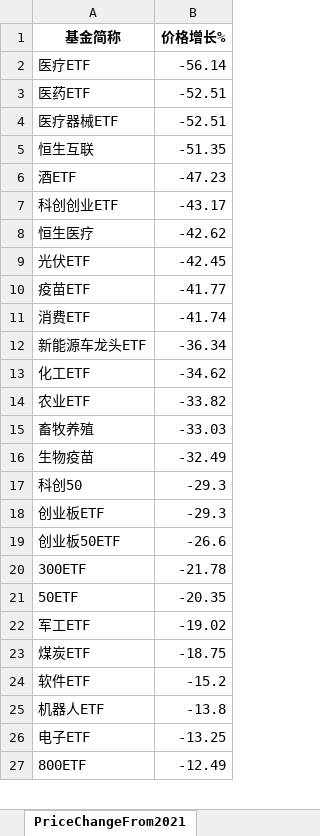
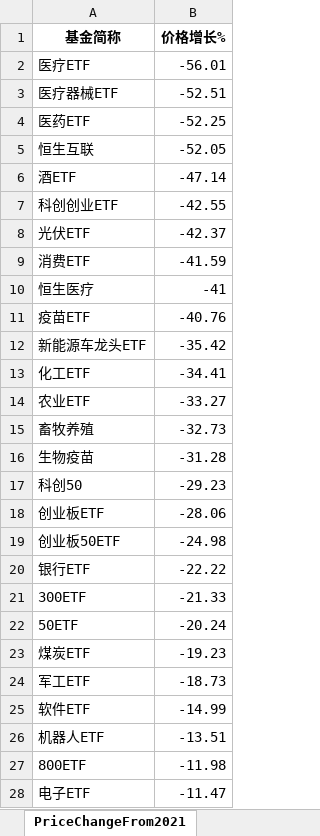
Before and after one commit to digital-era/AIPEMarketDashboard, an Excel workbook: AIPEMarketData.xlsx, sheet PriceChangeFrom2021, drawn as a sheet; only a part is shown; values as stored, in another font and other column widths than the file's, no borders; removed rows and columns are numbered as before the commit, all else as after; the diff covers the shown part only; the diff names each change by its address in the sheet, - before the commit and + after, or states it on an @@ line.

```diff
--- a/AIPEMarketData.xlsx (sheet PriceChangeFrom2021)
+++ b/AIPEMarketData.xlsx (sheet PriceChangeFrom2021)
-B2 (价格增长%): -56.14
+B2 (价格增长%): -56.01
-row 3: 医药ETF | -52.51
+row 4: 医药ETF | -52.25
-B5 (价格增长%): -51.35
+B5 (价格增长%): -52.05
-B6 (价格增长%): -47.23
+B6 (价格增长%): -47.14
-B7 (价格增长%): -43.17
+B7 (价格增长%): -42.55
-row 8: 恒生医疗 | -42.62
-B8 (价格增长%): -42.45
+B8 (价格增长%): -42.37
-row 10: 疫苗ETF | -41.77
-B9 (价格增长%): -41.74
+B9 (价格增长%): -41.59
+row 10: 恒生医疗 | -41
+row 11: 疫苗ETF | -40.76
-B12 (价格增长%): -36.34
+B12 (价格增长%): -35.42
-B13 (价格增长%): -34.62
+B13 (价格增长%): -34.41
-B14 (价格增长%): -33.82
+B14 (价格增长%): -33.27
-B15 (价格增长%): -33.03
+B15 (价格增长%): -32.73
-B16 (价格增长%): -32.49
+B16 (价格增长%): -31.28
-B17 (价格增长%): -29.3
+B17 (价格增长%): -29.23
-B18 (价格增长%): -29.3
+B18 (价格增长%): -28.06
-B19 (价格增长%): -26.6
+B19 (价格增长%): -24.98
+row 20: 银行ETF | -22.22
-B21 (价格增长%): -21.78
+B21 (价格增长%): -21.33
-B22 (价格增长%): -20.35
+B22 (价格增长%): -20.24
-row 22: 军工ETF | -19.02
-B23 (价格增长%): -18.75
+B23 (价格增长%): -19.23
+row 24: 军工ETF | -18.73
-B25 (价格增长%): -15.2
+B25 (价格增长%): -14.99
-B26 (价格增长%): -13.8
+B26 (价格增长%): -13.51
-row 26: 电子ETF | -13.25
-B27 (价格增长%): -12.49
+B27 (价格增长%): -11.98
+row 28: 电子ETF | -11.47
```
Also changed, not shown: 7 added rows, 8 removed rows and 25 edited cells elsewhere in this sheet, sheet DistributeHotIndustry, sheet PriceThisYearChange, sheet TopStockIn5DaysMainFund, sheet ShareThisYearChange, sheet TopStockInTopPotScore, sheet ShareChangeFrom2021, 7 more sheets, 1 other file.
